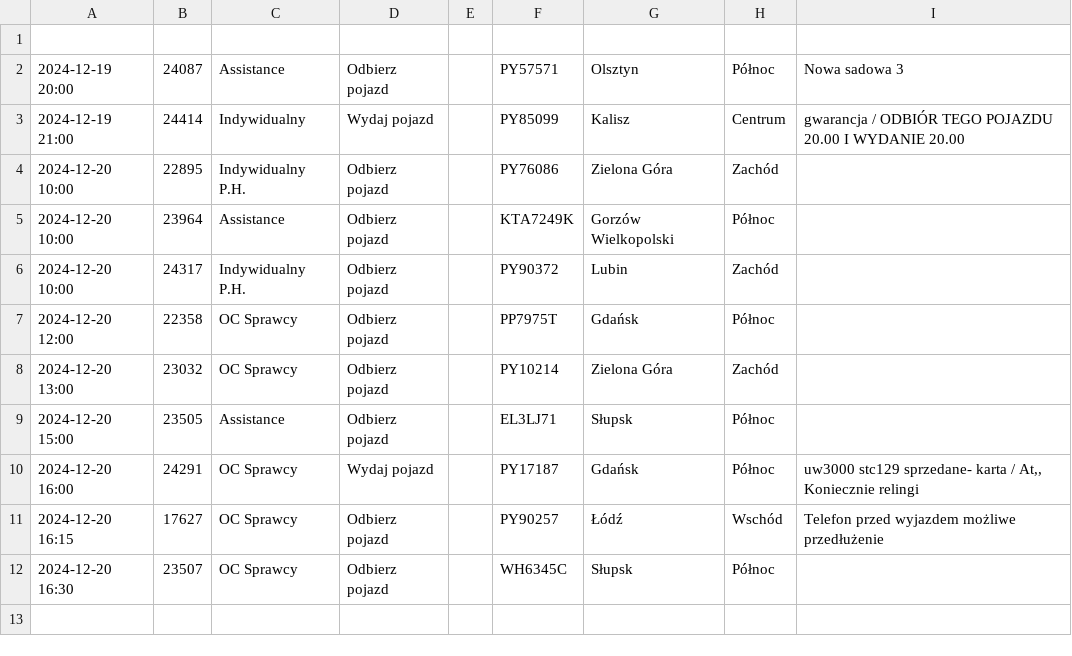
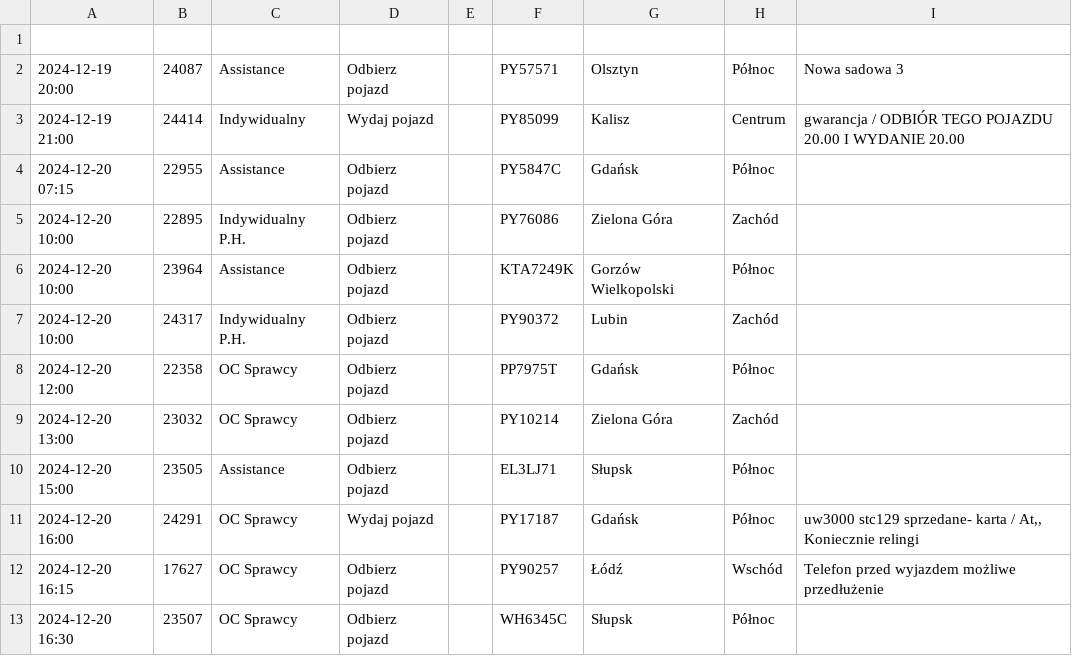
Before and after one commit to chojnacky/chojnacky.github.io, a CSV file: tabela1.csv, drawn as a sheet.

Commit message:
Dodanie lub aktualizacja pliku tabela1.csv

```diff
--- a/tabela1.csv
+++ b/tabela1.csv
@@ -3,2 +3,3 @@
 2024-12-19 21:00;24414;Indywidualny;Wydaj pojazd;;PY85099;Kalisz;Centrum;gwarancja / ODBIÓR TEGO POJAZDU 20.00 I WYDANIE 20.00
+2024-12-20 07:15;22955;Assistance;Odbierz pojazd;;PY5847C;Gdańsk;Północ;
 2024-12-20 10:00;22895;Indywidualny P.H.;Odbierz pojazd;;PY76086;Zielona Góra;Zachód;
```
